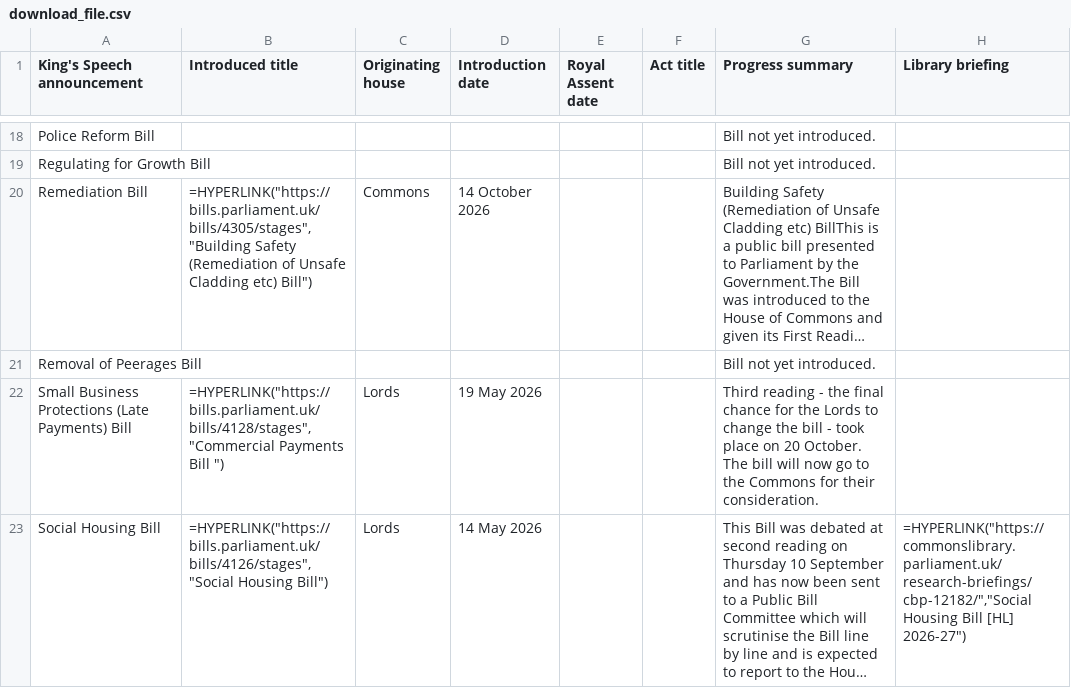
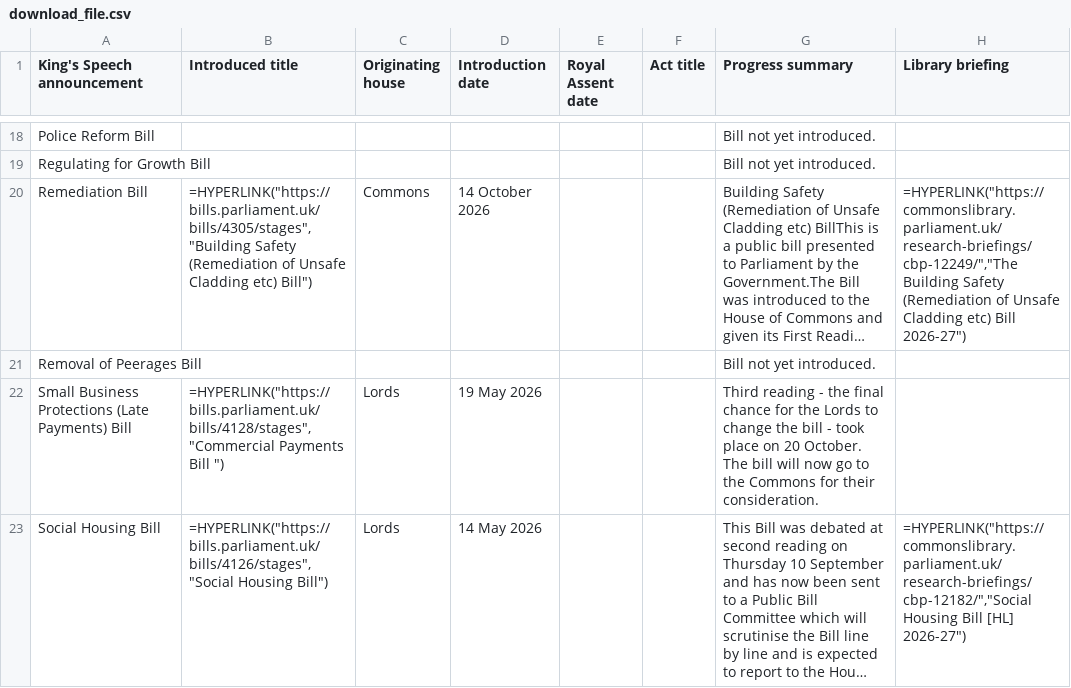
Before and after one commit to leahyc-parliament/kings_speech_bills, a CSV file: app_data/download_file.csv, drawn as a sheet; only a part is shown, gaps mark what is left out; long unchanged cells end in …; the diff names each change by its address in the sheet, - before the commit and + after, or states it on an @@ line.

```diff
--- a/app_data/download_file.csv
+++ b/app_data/download_file.csv
-H20 (Library briefing): (empty)
+H20 (Library briefing): =HYPERLINK("https://commonslibrary.parliament.uk/research-briefings/cbp-12249/","The Building Safety (Remediation of Unsafe Cladding etc) Bill 2026-27")
```
Also changed, not shown: app_data/news.csv.
